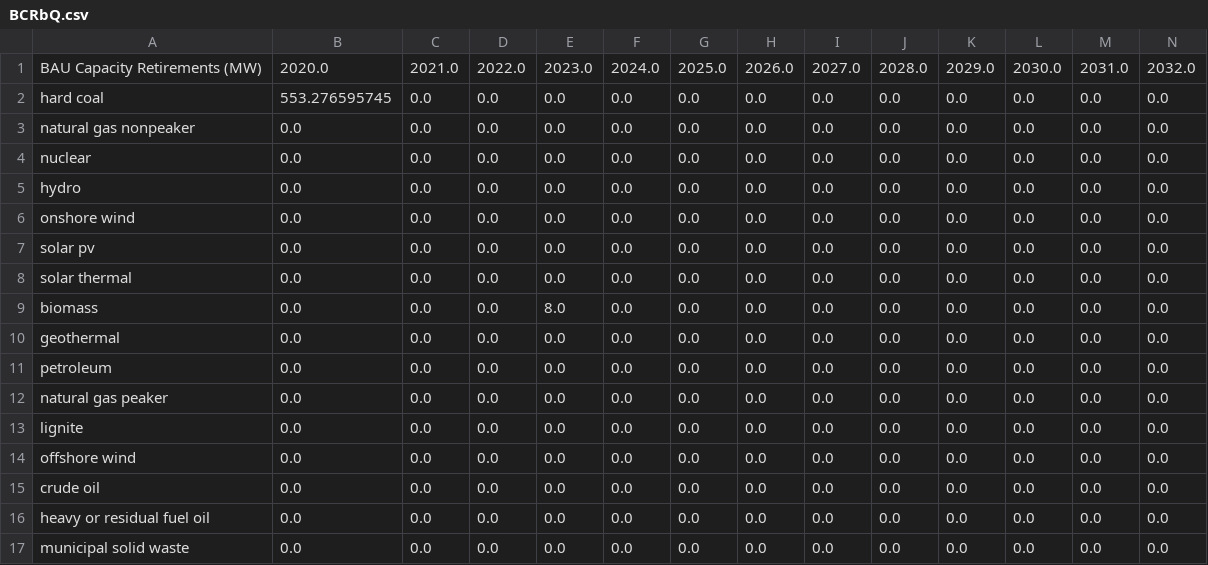
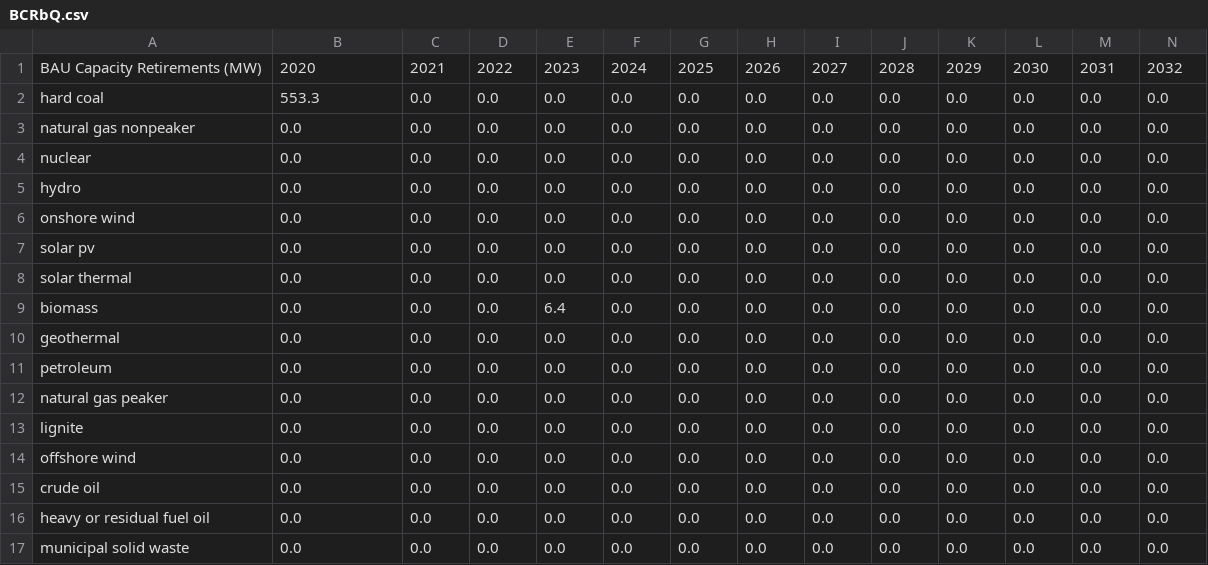
Before and after one commit to EnergyInnovation/eps-alabama, a CSV file: InputData/elec/BCRbQ/BCRbQ.csv, drawn as a sheet; only a part is shown; removed rows and columns are numbered as before the commit, all else as after; rows hold the shown columns only; the diff names each change by its address in the sheet, - before the commit and + after, or states it on an @@ line.

```diff
--- a/InputData/elec/BCRbQ/BCRbQ.csv
+++ b/InputData/elec/BCRbQ/BCRbQ.csv
-row 1: BAU Capacity Retirements (MW) | 2020.0 | 2021.0 | 2022.0 | 2023.0 | 2024.0 | 2025.0 | 2026.0 | 2027.0 | 2028.0 | 2029.0 | 2030.0 | 2031.0 | 2032.0
+row 1: BAU Capacity Retirements (MW) | 2020 | 2021 | 2022 | 2023 | 2024 | 2025 | 2026 | 2027 | 2028 | 2029 | 2030 | 2031 | 2032
-B2: 553.276595745
+B2: 553.3
-E9: 8.0
+E9: 6.4
```
Also changed, not shown: 2 other files.
